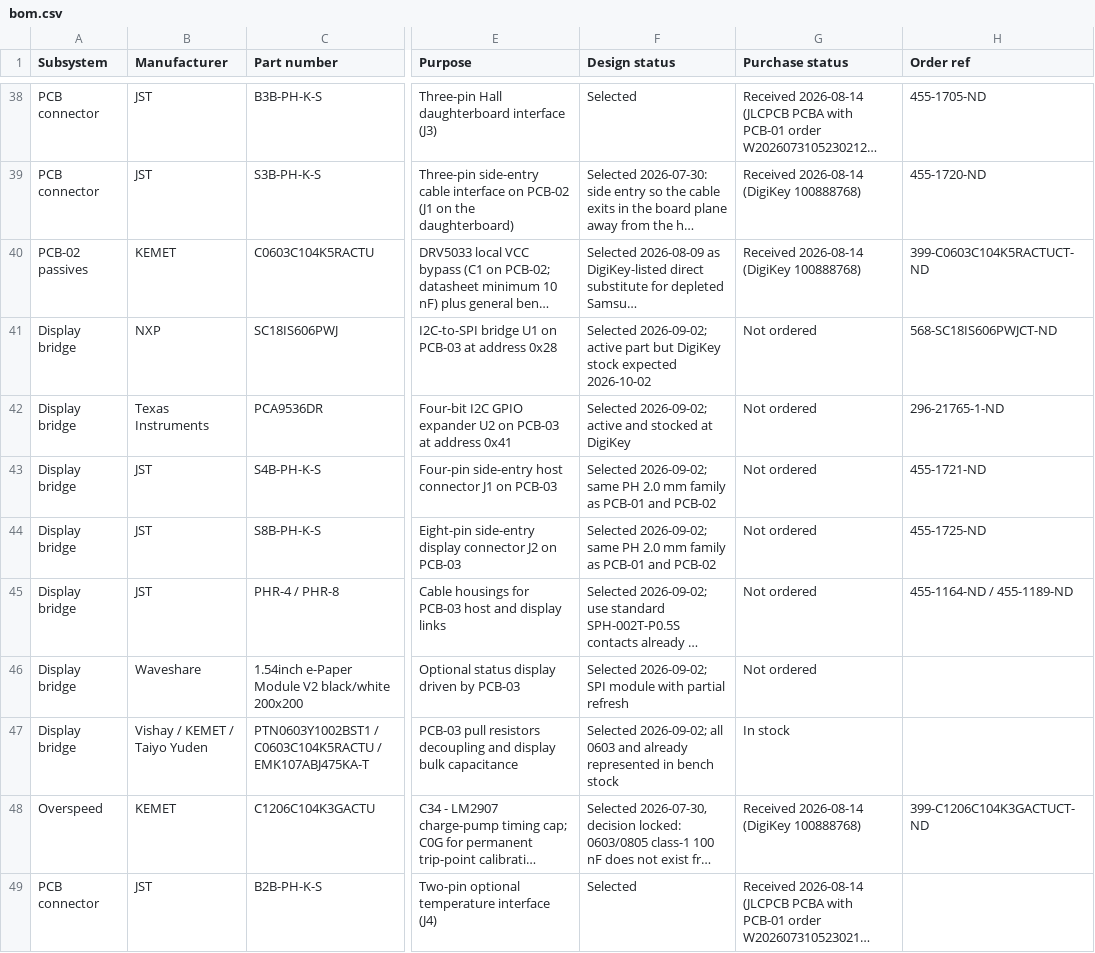
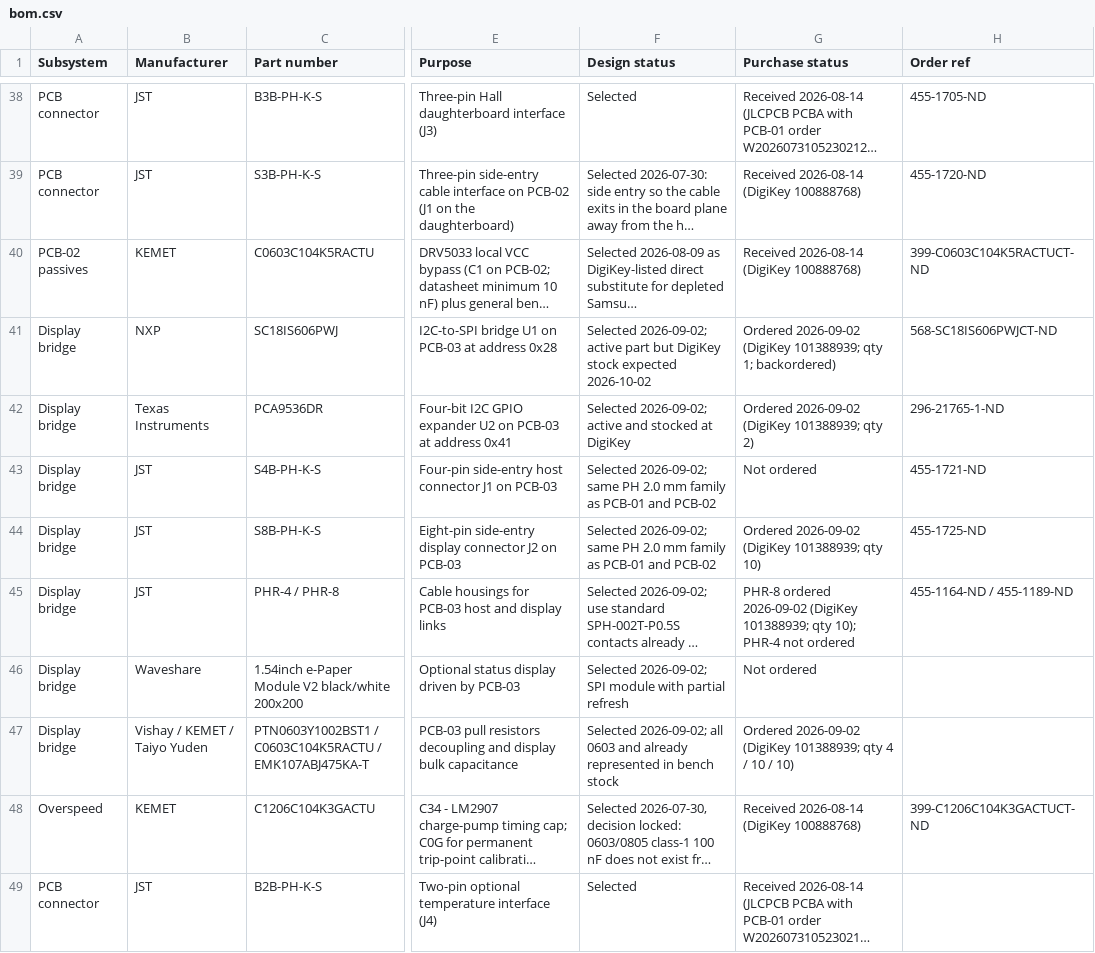
Before and after one commit to micthiesen/stillair, a CSV file: bom/bom.csv, drawn as a sheet; only a part is shown, gaps mark what is left out; long unchanged cells end in …; the diff names each change by its address in the sheet, - before the commit and + after, or states it on an @@ line.

Commit message:
Record PCB-03 DigiKey order

```diff
--- a/bom/bom.csv
+++ b/bom/bom.csv
-G41 (Purchase status): Not ordered
+G41 (Purchase status): Ordered 2026-09-02 (DigiKey 101388939; qty 1; backordered)
-G42 (Purchase status): Not ordered
+G42 (Purchase status): Ordered 2026-09-02 (DigiKey 101388939; qty 2)
-G44 (Purchase status): Not ordered
+G44 (Purchase status): Ordered 2026-09-02 (DigiKey 101388939; qty 10)
-G45 (Purchase status): Not ordered
+G45 (Purchase status): PHR-8 ordered 2026-09-02 (DigiKey 101388939; qty 10); PHR-4 not ordered
-G47 (Purchase status): In stock
+G47 (Purchase status): Ordered 2026-09-02 (DigiKey 101388939; qty 4 / 10 / 10)
```
Also changed, not shown: 1 other file.
